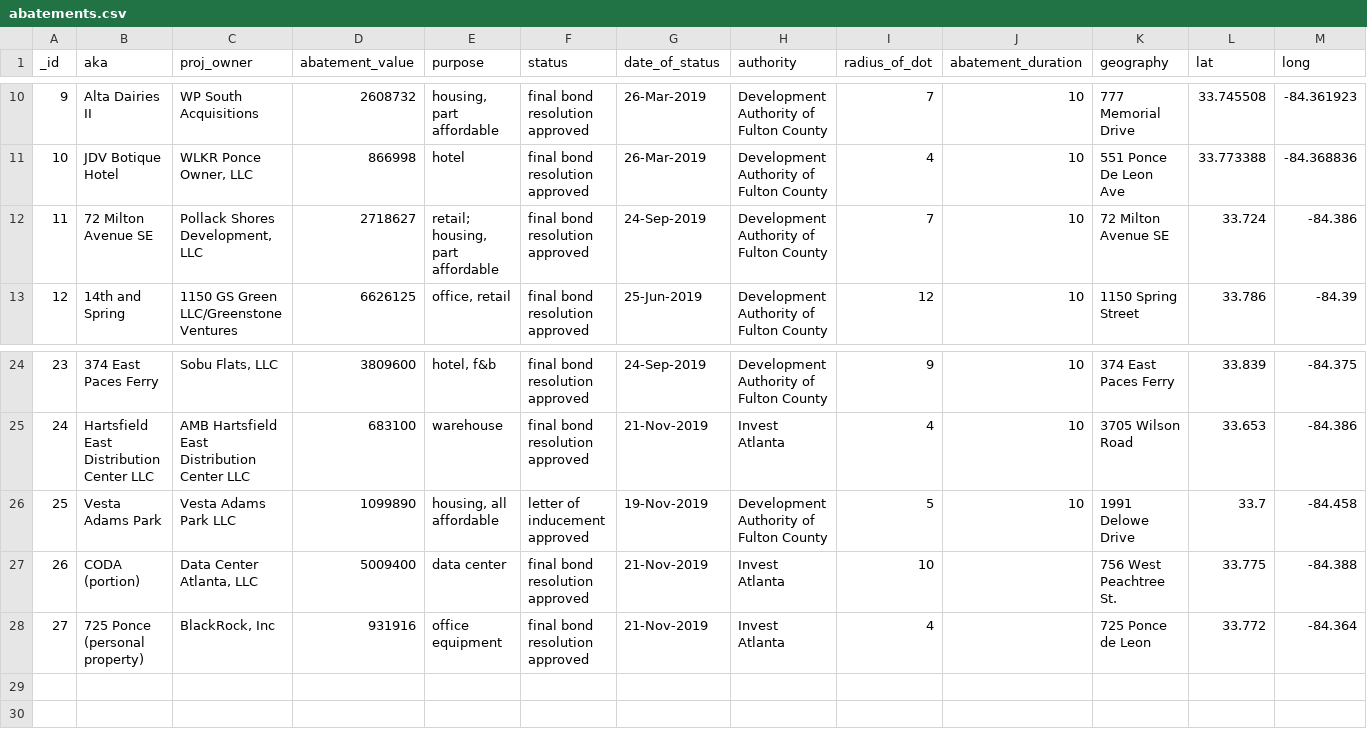
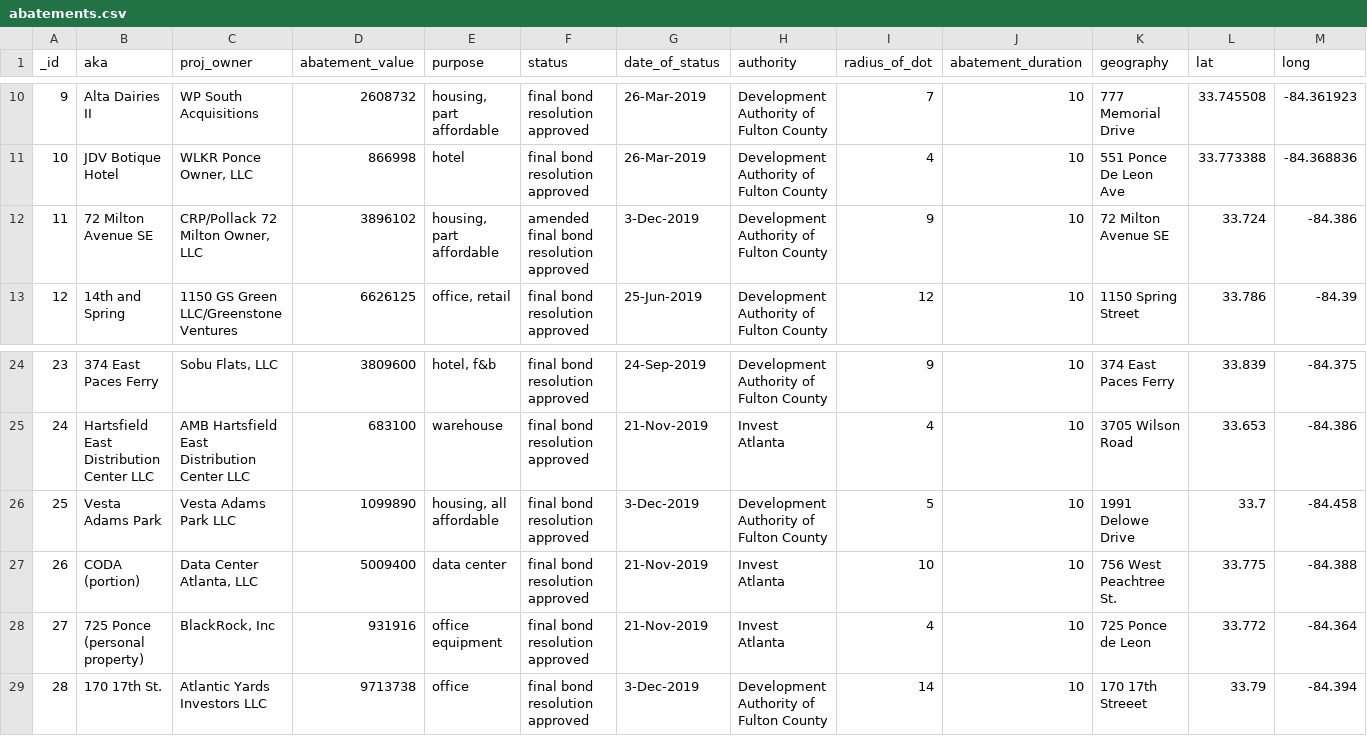
Before and after one commit to saportareport/tax-discounts, a CSV file: static/abatements.csv, drawn as a sheet; only a part is shown, gaps mark what is left out.

Commit message:
Add files via upload
Update with DAFC activity of Dec. 3

```diff
--- a/static/abatements.csv
+++ b/static/abatements.csv
@@ -11,3 +11,3 @@ _id,aka,proj_owner,abatement_value,purpose,status,date_of_status,authority,radiu
 10,JDV Botique Hotel,"WLKR Ponce Owner, LLC",866998,hotel,final bond resolution approved,26-Mar-2019,Development Authority of Fulton County,4,10,551 Ponce De Leon Ave,33.773388,-84.368836
-11,72 Milton Avenue SE,"Pollack Shores Development, LLC",2718627,"retail; housing, part affordable",final bond resolution approved,24-Sep-2019,Development Authority of Fulton County,7,10,72 Milton Avenue SE,33.724,-84.386
+11,72 Milton Avenue SE,"CRP/Pollack 72 Milton Owner, LLC",3896102,"housing, part affordable",amended final bond resolution approved,3-Dec-2019,Development Authority of Fulton County,9,10,72 Milton Avenue SE,33.724,-84.386
 12,14th and Spring,1150 GS Green LLC/Greenstone Ventures,6626125,"office, retail",final bond resolution approved,25-Jun-2019,Development Authority of Fulton County,12,10,1150 Spring Street,33.786,-84.39
@@ -25,4 +25,5 @@ _id,aka,proj_owner,abatement_value,purpose,status,date_of_status,authority,radiu
 24,Hartsfield East Distribution Center LLC,AMB Hartsfield East Distribution Center LLC,683100,warehouse,final bond resolution approved,21-Nov-2019,Invest Atlanta,4,10,3705 Wilson Road,33.653,-84.386
-25,Vesta Adams Park,Vesta Adams Park LLC,1099890,"housing, all affordable",letter of inducement approved,19-Nov-2019,Development Authority of Fulton County,5,10,1991 Delowe Drive,33.7,-84.458
-26,CODA (portion),"Data Center Atlanta, LLC",5009400,data center,final bond resolution approved,21-Nov-2019,Invest Atlanta,10,,756 West Peachtree St.,33.775,-84.388
-27,725 Ponce (personal property),"BlackRock, Inc",931916,office equipment,final bond resolution approved,21-Nov-2019,Invest Atlanta,4,,725 Ponce de Leon,33.772,-84.364
+25,Vesta Adams Park,Vesta Adams Park LLC,1099890,"housing, all affordable",final bond resolution approved,3-Dec-2019,Development Authority of Fulton County,5,10,1991 Delowe Drive,33.7,-84.458
+26,CODA (portion),"Data Center Atlanta, LLC",5009400,data center,final bond resolution approved,21-Nov-2019,Invest Atlanta,10,10,756 West Peachtree St.,33.775,-84.388
+27,725 Ponce (personal property),"BlackRock, Inc",931916,office equipment,final bond resolution approved,21-Nov-2019,Invest Atlanta,4,10,725 Ponce de Leon,33.772,-84.364
+28,170 17th St.,Atlantic Yards Investors LLC,9713738,office,final bond resolution approved,3-Dec-2019,Development Authority of Fulton County,14,10,170 17th Streeet,33.79,-84.394
```
